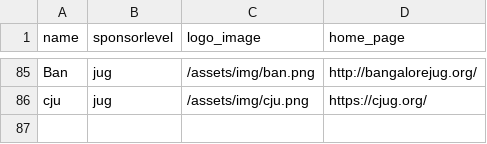
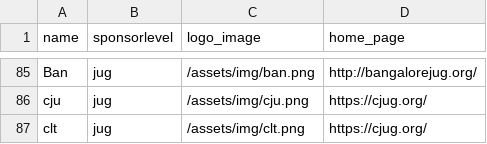
Before and after one commit to devnexus/devnexus-site, a CSV file: _data/sponsors.csv, drawn as a sheet; only a part is shown, gaps mark what is left out.

Commit message:
Updated '_data/sponsors.csv' via CloudCannon

```diff
--- a/_data/sponsors.csv
+++ b/_data/sponsors.csv
@@ -86 +86,2 @@ Ban,jug,/assets/img/ban.png,http://bangalorejug.org/
 cju,jug,/assets/img/cju.png,https://cjug.org/
+clt,jug,/assets/img/clt.png,https://cjug.org/
```
